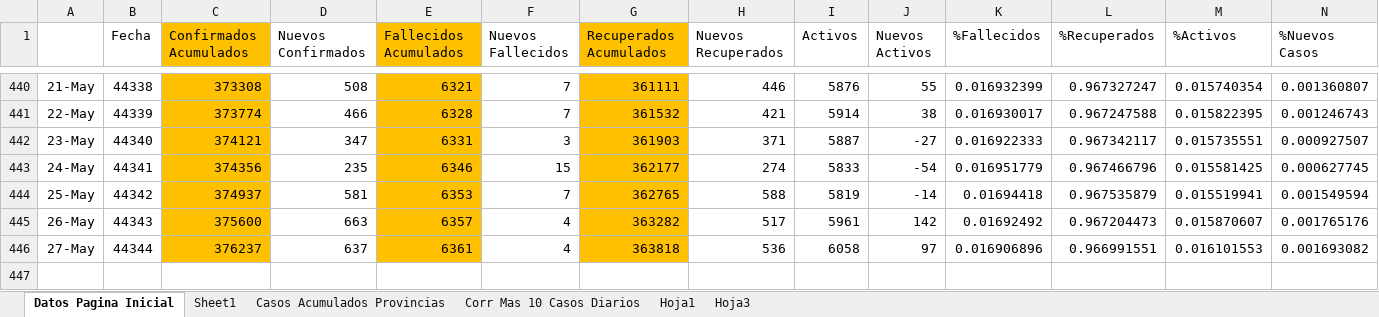
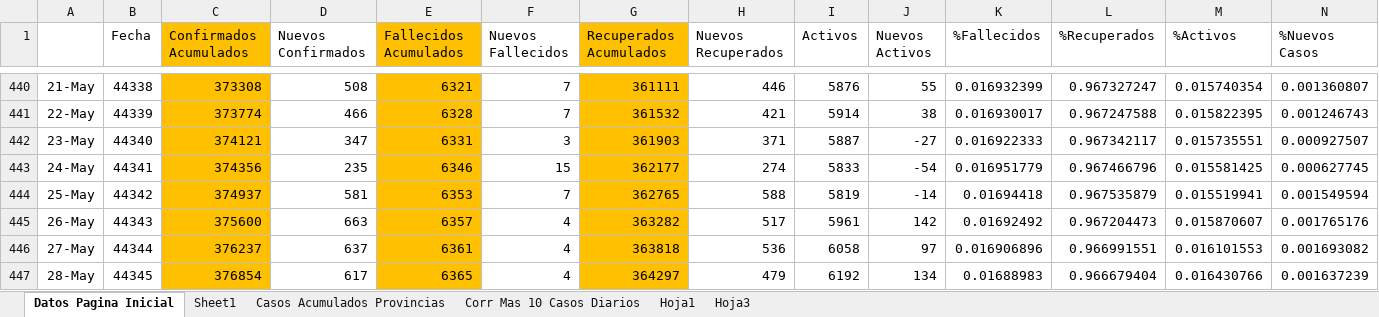
Before and after one commit to Sud-Austral/Datos_Panama, an Excel workbook: datacovidpa/Pagina_Inicio_PN.xlsx, sheet Datos Pagina Inicial, drawn as a sheet; only a part is shown, gaps mark what is left out; values as stored, in another font and other column widths than the file's, no borders; conditional formats and table styles not drawn; 1 other sheet too large or unreadable and not compared; rows hold the shown columns only; the diff names each change by its address in the sheet, - before the commit and + after, or states it on an @@ line.

```diff
--- a/datacovidpa/Pagina_Inicio_PN.xlsx (sheet Datos Pagina Inicial)
+++ b/datacovidpa/Pagina_Inicio_PN.xlsx (sheet Datos Pagina Inicial)
+row 447: 28-May | 44345 | 376854 | 617 | 6365 | 4 | 364297 | 479 | 6192 | 134 | 0.01688983 | 0.966679404 | 0.016430766 | 0.001637239
```
Also changed, not shown: 2 other files.
